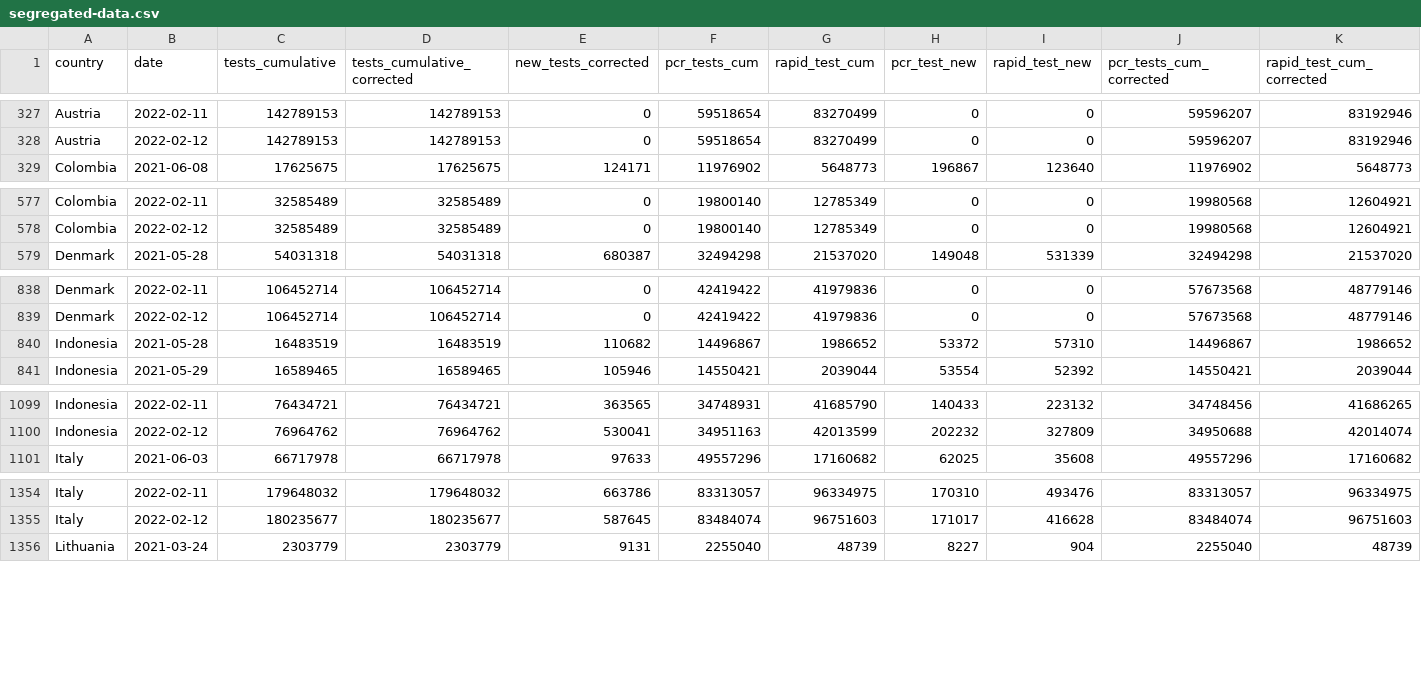
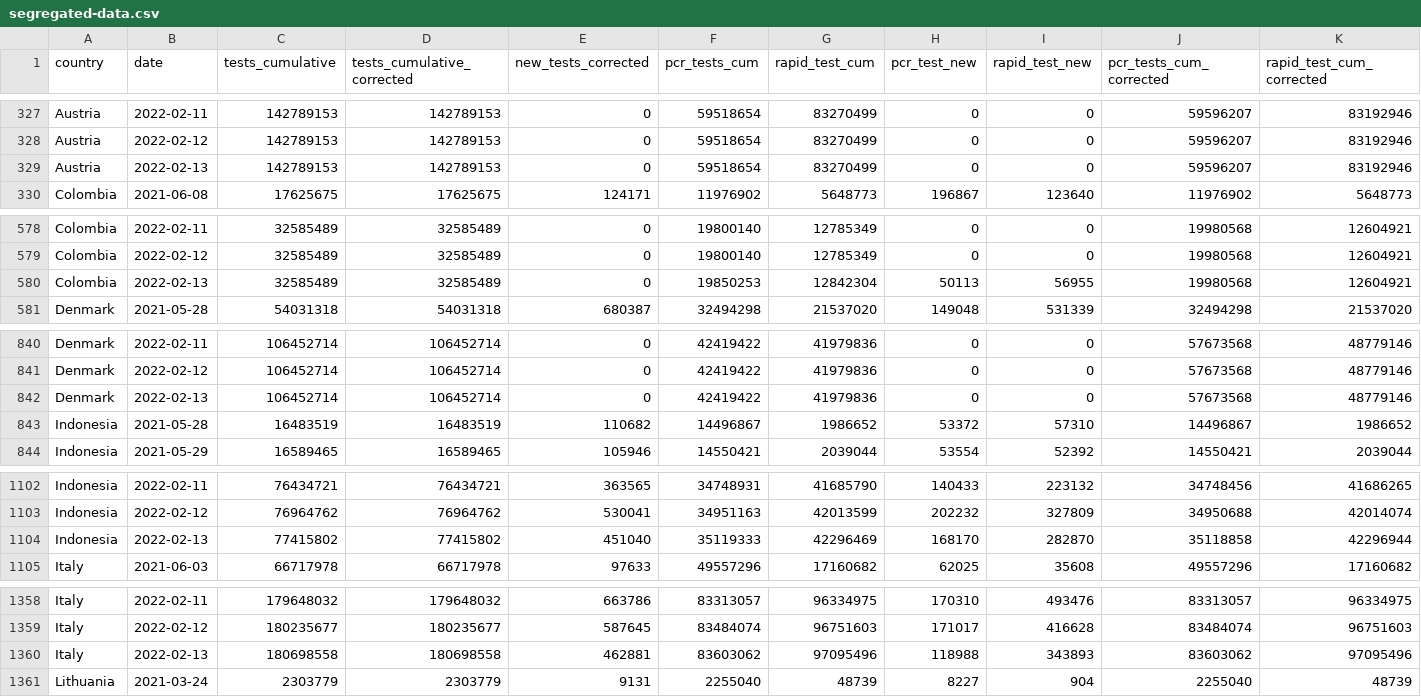
Before and after one commit to finddx/FINDCov19Tracker, a CSV file: reference/segregated-data.csv, drawn as a sheet; only a part is shown, gaps mark what is left out; rows hold the shown columns only; the diff covers the shown part only; the diff names each change by its address in the sheet, - before the commit and + after, or states it on an @@ line.

```diff
--- a/reference/segregated-data.csv
+++ b/reference/segregated-data.csv
+row 329: Austria | 2022-02-13 | 142789153 | 142789153 | 0 | 59518654 | 83270499 | 0 | 0 | 59596207 | 83192946
+row 580: Colombia | 2022-02-13 | 32585489 | 32585489 | 0 | 19850253 | 12842304 | 50113 | 56955 | 19980568 | 12604921
+row 842: Denmark | 2022-02-13 | 106452714 | 106452714 | 0 | 42419422 | 41979836 | 0 | 0 | 57673568 | 48779146
+row 1104: Indonesia | 2022-02-13 | 77415802 | 77415802 | 451040 | 35119333 | 42296469 | 168170 | 282870 | 35118858 | 42296944
+row 1360: Italy | 2022-02-13 | 180698558 | 180698558 | 462881 | 83603062 | 97095496 | 118988 | 343893 | 83603062 | 97095496
```
Also changed, not shown: 5 added rows elsewhere in this file, reference/segregated_tests.csv, 3 other files.
